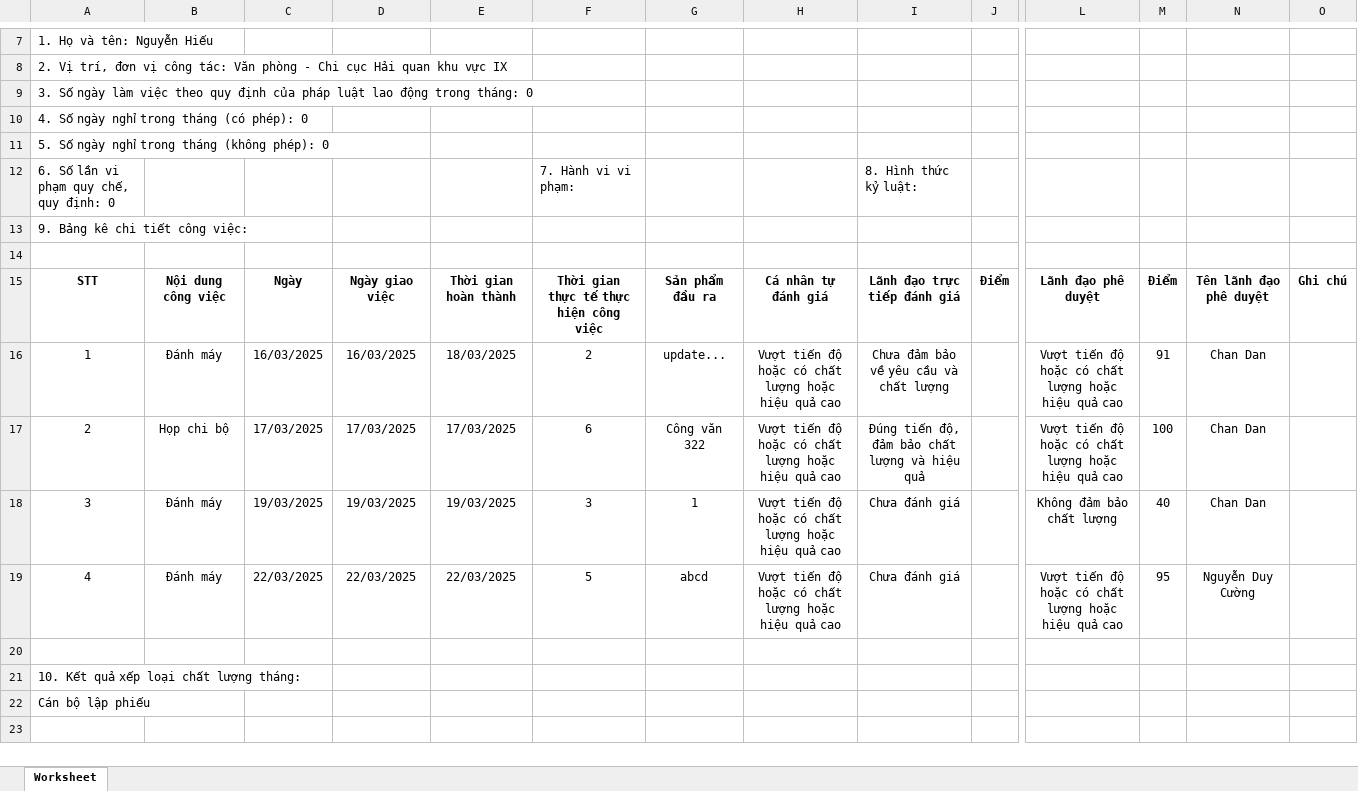
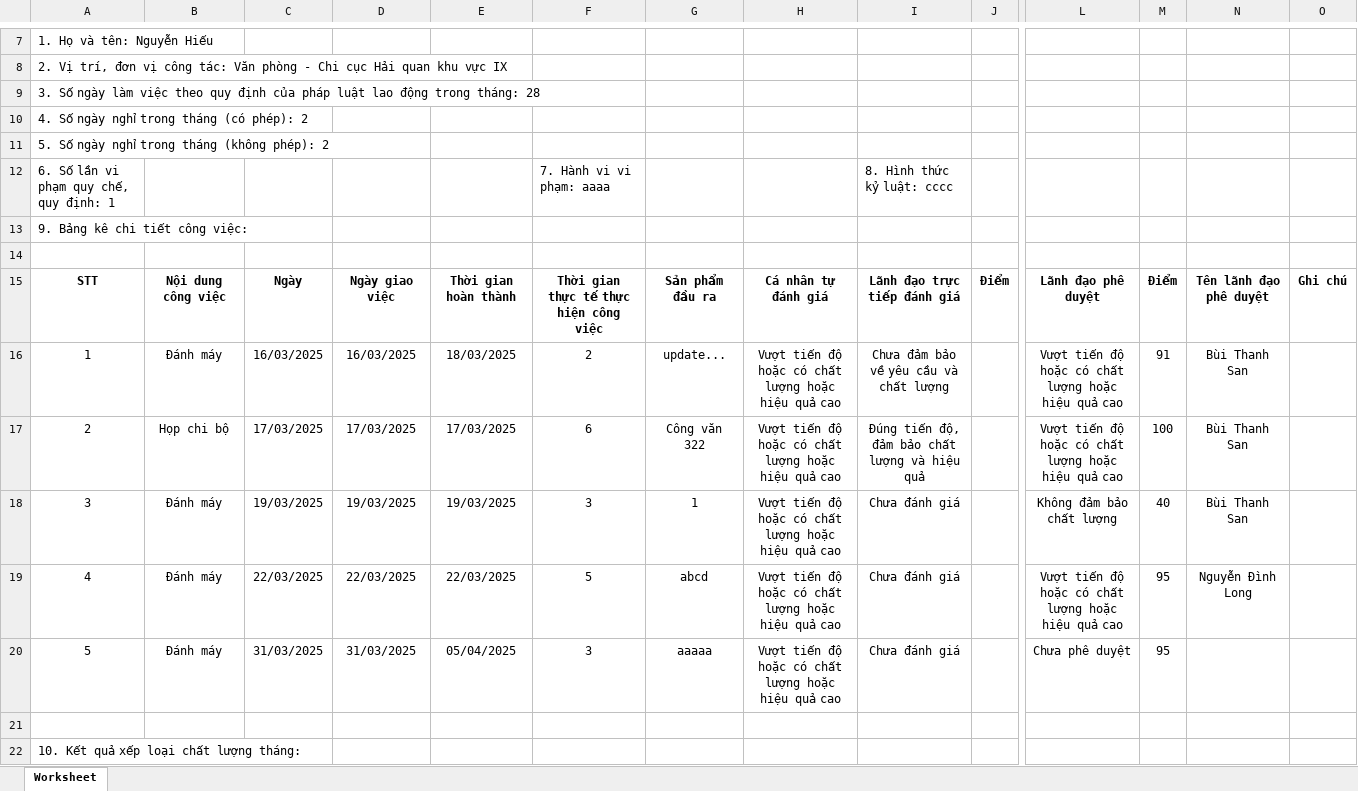
Before and after one commit to nguyenduycuong110/canbo, an Excel workbook: public/temp/evaluation_report_03_2025_hieunguyen.xlsx, sheet Worksheet, drawn as a sheet; only a part is shown, gaps mark what is left out; the shorter side is filled out with more unchanged rows; values as stored, in another font and other column widths than the file's, no borders; rows hold the shown columns only; the diff names each change by its address in the sheet, - before the commit and + after, or states it on an @@ line.

Commit message:
4.Fix load thông tin mục xuất lịch sử theo tháng

```diff
--- a/public/temp/evaluation_report_03_2025_hieunguyen.xlsx (sheet Worksheet)
+++ b/public/temp/evaluation_report_03_2025_hieunguyen.xlsx (sheet Worksheet)
-A9: …trong tháng: 0
+A9: …trong tháng: 28
-A10: 4. Số ngày nghỉ trong tháng (có phép): 0
+A10: 4. Số ngày nghỉ trong tháng (có phép): 2
-A11: 5. Số ngày nghỉ trong tháng (không phép): 0
+A11: 5. Số ngày nghỉ trong tháng (không phép): 2
-A12: 6. Số lần vi phạm quy chế, quy định: 0
+A12: 6. Số lần vi phạm quy chế, quy định: 1
-F12: 7. Hành vi vi phạm:
+F12: 7. Hành vi vi phạm: aaaa
-I12: 8. Hình thức kỷ luật:
+I12: 8. Hình thức kỷ luật: cccc
-N16:N18: Chan Dan
+N16:N18: Bùi Thanh San
-N19: Nguyễn Duy Cường
+N19: Nguyễn Đình Long
+row 20: 5 | Đánh máy | 31/03/2025 | 31/03/2025 | 05/04/2025 | 3 | aaaaa | Vượt tiến độ hoặc có chất lượng hoặc hiệu quả cao | Chưa đánh giá |  | Chưa phê duyệt | 95
```
Also changed, not shown: 2 other files.
